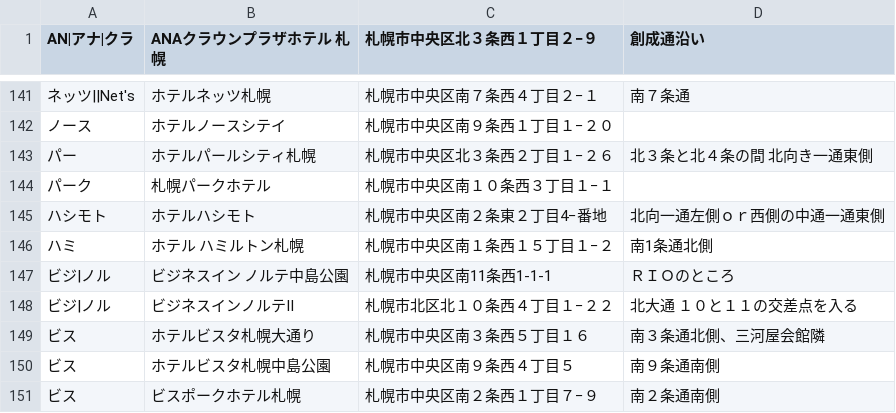
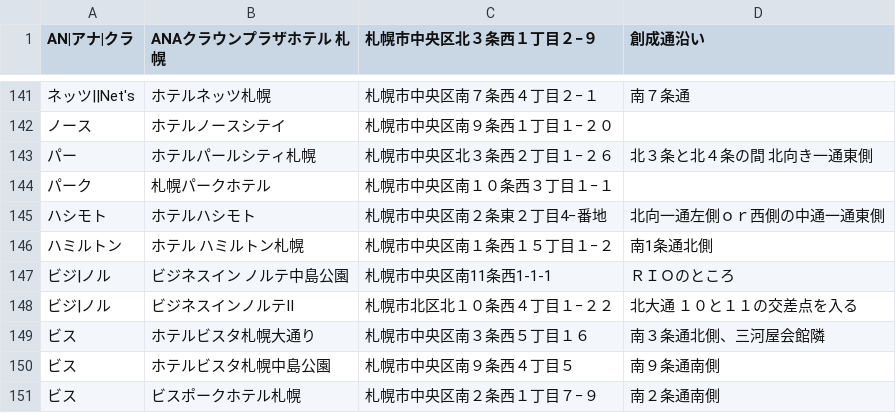
Before and after one commit to mjmu-web/sapporo_hotel_list, a CSV file: data/hotels.csv, drawn as a sheet; only a part is shown, gaps mark what is left out; the diff names each change by its address in the sheet, - before the commit and + after, or states it on an @@ line.

Commit message:
Update hotels.csv from admin panel

```diff
--- a/data/hotels.csv
+++ b/data/hotels.csv
-A146 (AN|アナ|クラ): ハミ
+A146 (AN|アナ|クラ): ハミルトン
```
